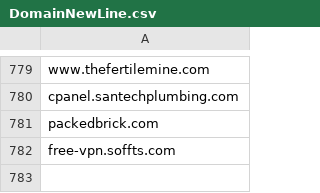
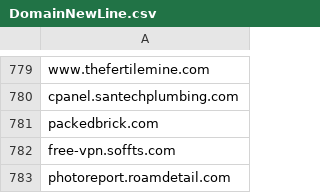
Before and after one commit to giroot/ThreatBeacon, a CSV file: SocGholish/DomainNewLine.csv, drawn as a sheet; only a part is shown, gaps mark what is left out.

Commit message:
upload csv

```diff
--- a/SocGholish/DomainNewLine.csv
+++ b/SocGholish/DomainNewLine.csv
@@ -782 +782,2 @@ packedbrick.com
 free-vpn.soffts.com
+photoreport.roamdetail.com
```
